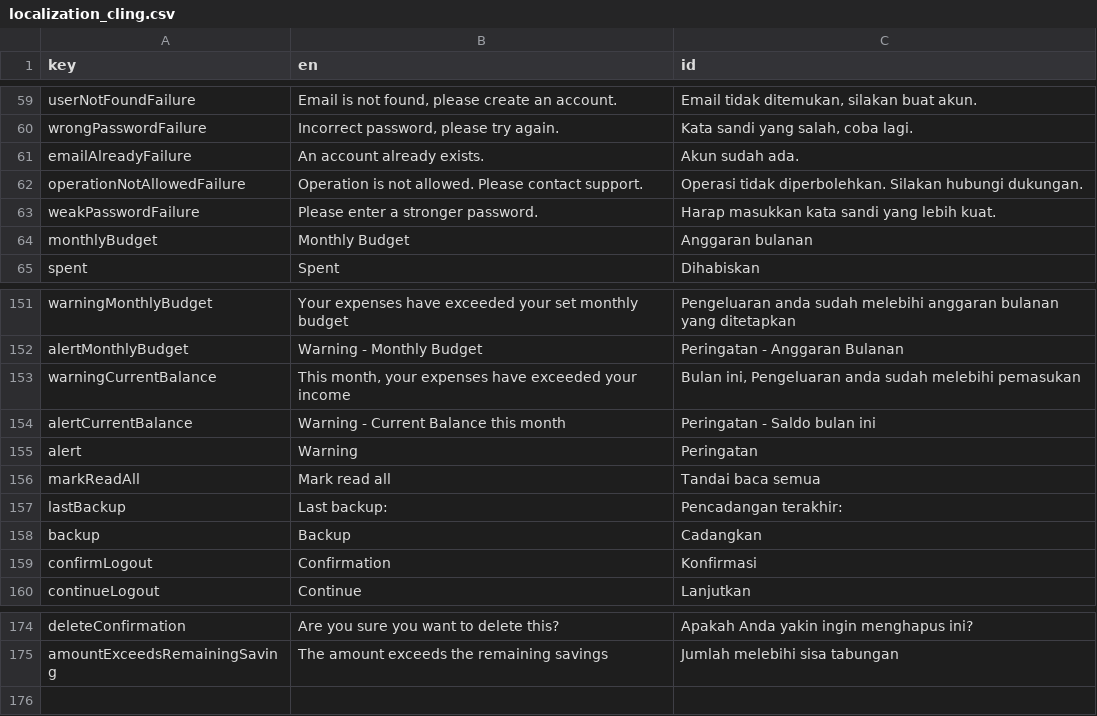
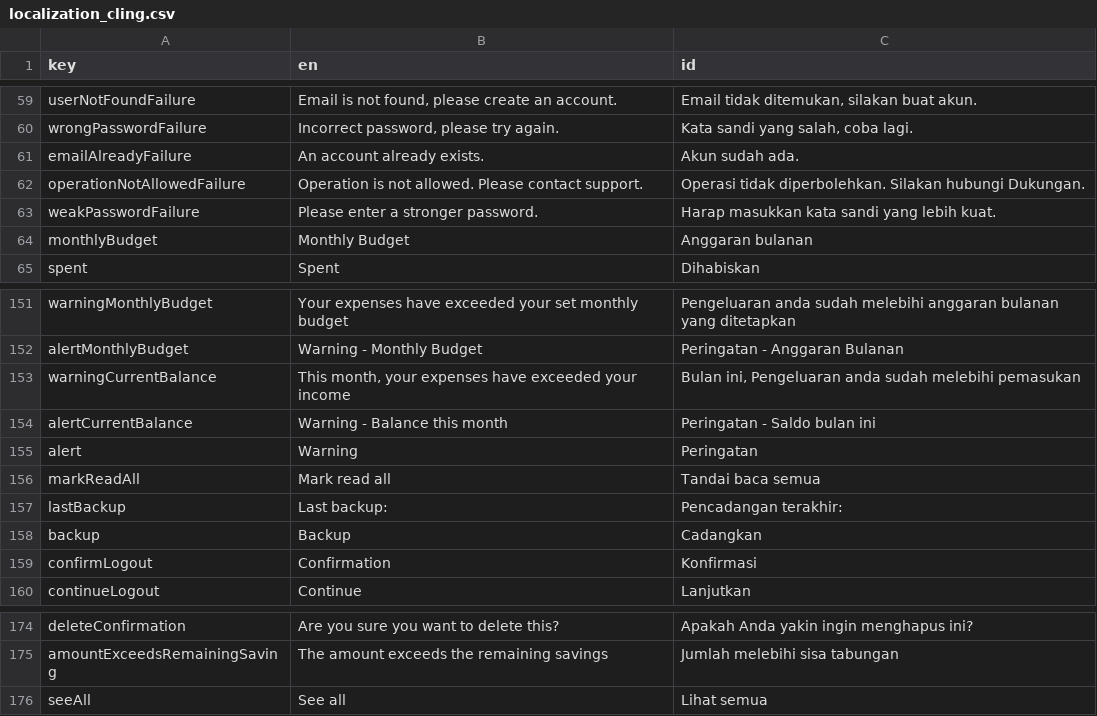
Before and after one commit to mayudevID/cling, a CSV file: lib/resources/localization/localization_cling.csv, drawn as a sheet; only a part is shown, gaps mark what is left out.

Commit message:
goal list v1

```diff
--- a/lib/resources/localization/localization_cling.csv
+++ b/lib/resources/localization/localization_cling.csv
@@ -61,3 +61,3 @@ wrongPasswordFailure,"Incorrect password, please try again.","Kata sandi yang sa
 emailAlreadyFailure,An account already exists.,Akun sudah ada.
-operationNotAllowedFailure,Operation is not allowed. Please contact support.,Operasi tidak diperbolehkan. Silakan hubungi dukungan.
+operationNotAllowedFailure,Operation is not allowed. Please contact support.,Operasi tidak diperbolehkan. Silakan hubungi Dukungan.
 weakPasswordFailure,Please enter a stronger password.,Harap masukkan kata sandi yang lebih kuat.
@@ -153,3 +153,3 @@ alertMonthlyBudget,Warning - Monthly Budget,Peringatan - Anggaran Bulanan
 warningCurrentBalance,"This month, your expenses have exceeded your income","Bulan ini, Pengeluaran anda sudah melebihi pemasukan"
-alertCurrentBalance,Warning - Current Balance this month,Peringatan - Saldo bulan ini
+alertCurrentBalance,Warning - Balance this month,Peringatan - Saldo bulan ini
 alert,Warning,Peringatan
@@ -175 +175,2 @@ deleteConfirmation,Are you sure you want to delete this?,Apakah Anda yakin ingin
 amountExceedsRemainingSaving,The amount exceeds the remaining savings,Jumlah melebihi sisa tabungan
+seeAll,See all,Lihat semua
```
Also changed, not shown: 13 other files.
